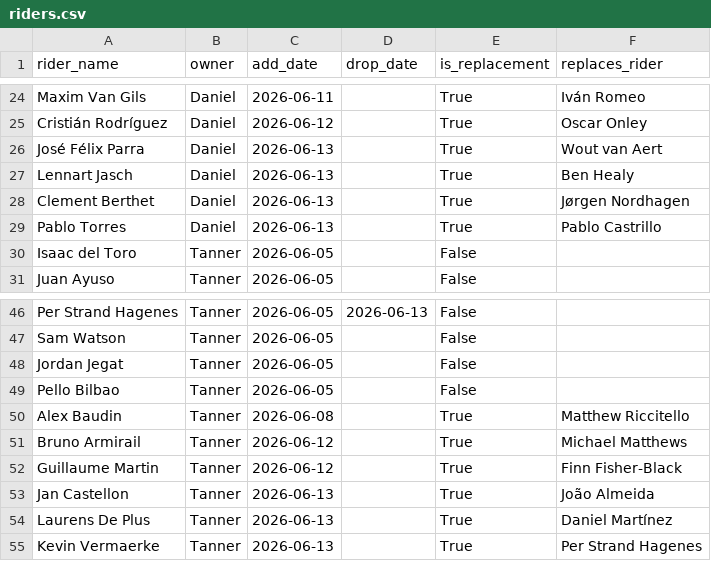
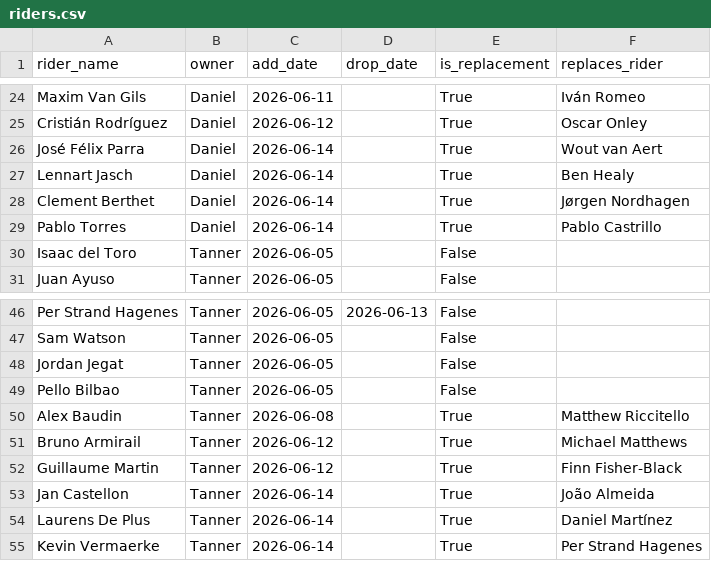
Before and after one commit to danpsh/2026-Tour-Auvergne-Rhone-Alpes, a CSV file: riders.csv, drawn as a sheet; only a part is shown, gaps mark what is left out.

Commit message:
Update race dates for riders in riders.csv

```diff
--- a/riders.csv
+++ b/riders.csv
@@ -25,6 +25,6 @@ Maxim Van Gils,Daniel,2026-06-11,,True,Iván Romeo
 Cristián Rodríguez,Daniel,2026-06-12,,True,Oscar Onley
-José Félix Parra,Daniel,2026-06-13,,True,Wout van Aert
-Lennart Jasch,Daniel,2026-06-13,,True,Ben Healy
-Clement Berthet,Daniel,2026-06-13,,True,Jørgen Nordhagen
-Pablo Torres,Daniel,2026-06-13,,True,Pablo Castrillo
+José Félix Parra,Daniel,2026-06-14,,True,Wout van Aert
+Lennart Jasch,Daniel,2026-06-14,,True,Ben Healy
+Clement Berthet,Daniel,2026-06-14,,True,Jørgen Nordhagen
+Pablo Torres,Daniel,2026-06-14,,True,Pablo Castrillo
 Isaac del Toro,Tanner,2026-06-05,,False,
@@ -52,4 +52,4 @@ Bruno Armirail,Tanner,2026-06-12,,True,Michael Matthews
 Guillaume Martin,Tanner,2026-06-12,,True,Finn Fisher-Black
-Jan Castellon,Tanner,2026-06-13,,True,João Almeida
-Laurens De Plus,Tanner,2026-06-13,,True,Daniel Martínez
-Kevin Vermaerke,Tanner,2026-06-13,,True,Per Strand Hagenes
+Jan Castellon,Tanner,2026-06-14,,True,João Almeida
+Laurens De Plus,Tanner,2026-06-14,,True,Daniel Martínez
+Kevin Vermaerke,Tanner,2026-06-14,,True,Per Strand Hagenes
```
